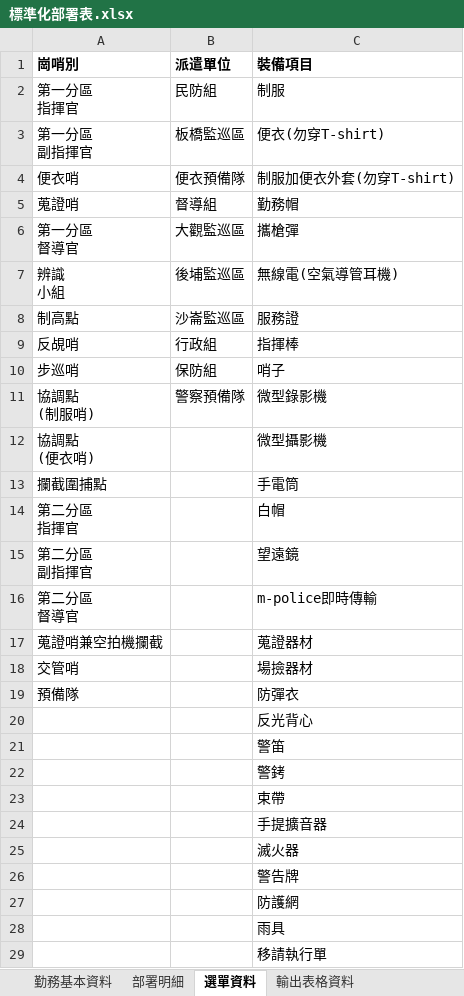
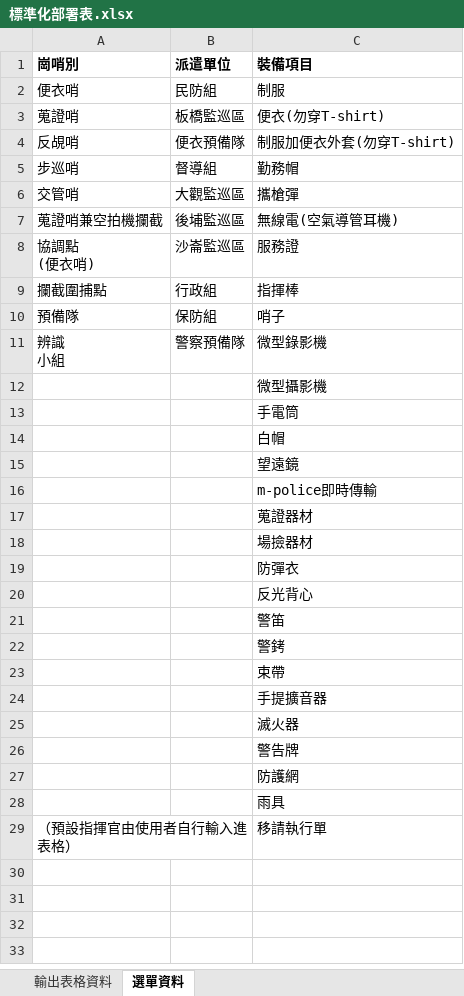
Before and after one commit to jhuzu/duty-grid, an Excel workbook: 標準化部署表.xlsx, sheet 選單資料, drawn as a sheet; values as stored, in another font and other column widths than the file's, no borders; ↵ is a line break in a cell; the diff names each change by its address in the sheet, - before the commit and + after, or states it on an @@ line.

```diff
--- a/標準化部署表.xlsx (sheet 選單資料)
+++ b/標準化部署表.xlsx (sheet 選單資料)
-sheet tab: 勤務基本資料
-sheet tab: 部署明細
@@ sheet tab order changed: 輸出表格資料 | 選單資料 @@
-A2 (崗哨別): 第一分區 ↵ 指揮官
+A2 (崗哨別): 便衣哨
-A3 (崗哨別): 第一分區 ↵ 副指揮官
+A3 (崗哨別): 蒐證哨
-A4 (崗哨別): 便衣哨
+A4 (崗哨別): 反覘哨
-A5 (崗哨別): 蒐證哨
+A5 (崗哨別): 步巡哨
-A6 (崗哨別): 第一分區 ↵ 督導官
+A6 (崗哨別): 交管哨
-A7 (崗哨別): 辨識 ↵ 小組
+A7 (崗哨別): 蒐證哨兼空拍機攔截
-A8 (崗哨別): 制高點
+A8 (崗哨別): 協調點 ↵ (便衣哨)
-A9 (崗哨別): 反覘哨
+A9 (崗哨別): 攔截圍捕點
-A10 (崗哨別): 步巡哨
+A10 (崗哨別): 預備隊
-A11 (崗哨別): 協調點 ↵ (制服哨)
+A11 (崗哨別): 辨識 ↵ 小組
-A12 (崗哨別): 協調點 ↵ (便衣哨)
+A12 (崗哨別): (empty)
-A13 (崗哨別): 攔截圍捕點
+A13 (崗哨別): (empty)
-A14 (崗哨別): 第二分區 ↵ 指揮官
+A14 (崗哨別): (empty)
-A15 (崗哨別): 第二分區 ↵ 副指揮官
+A15 (崗哨別): (empty)
-A16 (崗哨別): 第二分區 ↵ 督導官
+A16 (崗哨別): (empty)
-A17 (崗哨別): 蒐證哨兼空拍機攔截
+A17 (崗哨別): (empty)
-A18 (崗哨別): 交管哨
+A18 (崗哨別): (empty)
-A19 (崗哨別): 預備隊
+A19 (崗哨別): (empty)
-A29 (崗哨別): (empty)
+A29 (崗哨別): （預設指揮官由使用者自行輸入進表格）
```
Also changed, not shown: sheet 輸出表格資料, 18 other files.
